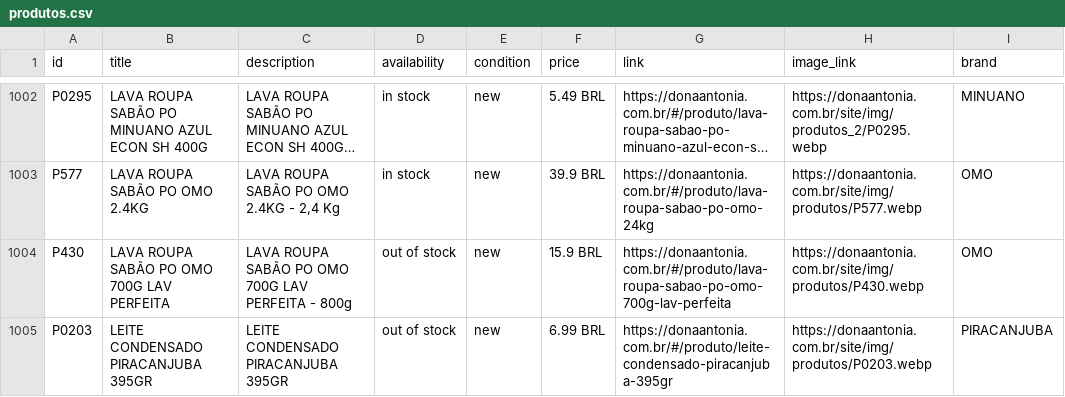
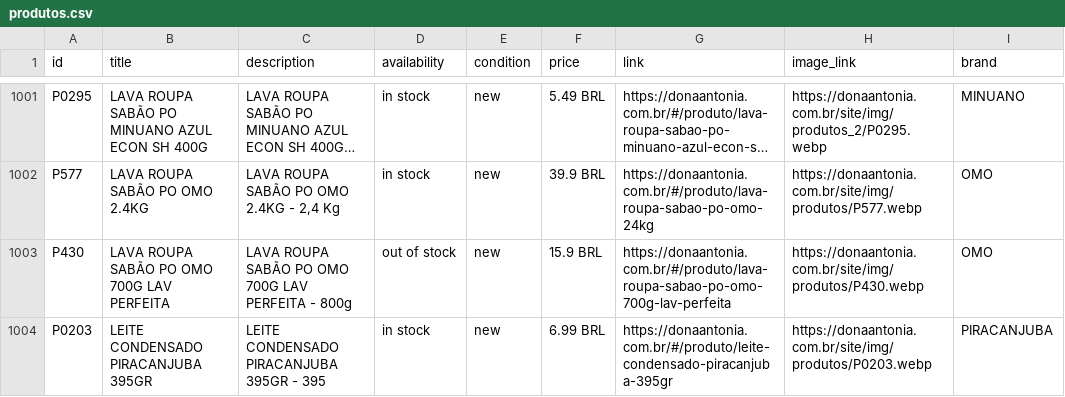
Before and after one commit to osvaldosereia/SUCEDOAN12, a CSV file: site/produtos.csv, drawn as a sheet; only a part is shown, gaps mark what is left out; long unchanged cells end in …; the diff covers the shown part only.

Commit message:
Estoque Rápido: Atualização Meta CSV

```diff
--- a/site/produtos.csv
+++ b/site/produtos.csv
@@ -1004,2 +1003,2 @@ P577;LAVA ROUPA SABÃO PO OMO 2.4KG;LAVA ROUPA SABÃO PO OMO 2.4KG - 2,4 Kg;in s
 P430;LAVA ROUPA SABÃO PO OMO 700G LAV PERFEITA;LAVA ROUPA SABÃO PO OMO 700G LAV PERFEITA - 800g;out of stock;new;15.9 BRL;https://donaantonia.com.br/#/produto/lava-roupa-sabao-po-omo-700g-lav-perfeita;https://donaantonia.com.br/site/img/produtos/P430.webp;OMO
-P0203;LEITE CONDENSADO PIRACANJUBA 395GR;LEITE CONDENSADO PIRACANJUBA 395GR;out of stock;new;6.99 BRL;https://donaantonia.com.br/#/produto/leite-condensado-piracanjuba-395gr;https://donaantonia.com.br/site/img/produtos/P0203.webp;PIRACANJUBA
+P0203;LEITE CONDENSADO PIRACANJUBA 395GR;LEITE CONDENSADO PIRACANJUBA 395GR - 395;in stock;new;6.99 BRL;https://donaantonia.com.br/#/produto/leite-condensado-piracanjuba-395gr;https://donaantonia.com.br/site/img/produtos/P0203.webp;PIRACANJUBA
```
Also changed, not shown: 1 removed row, 7 moved rows and 10 edited cells elsewhere in this file.
